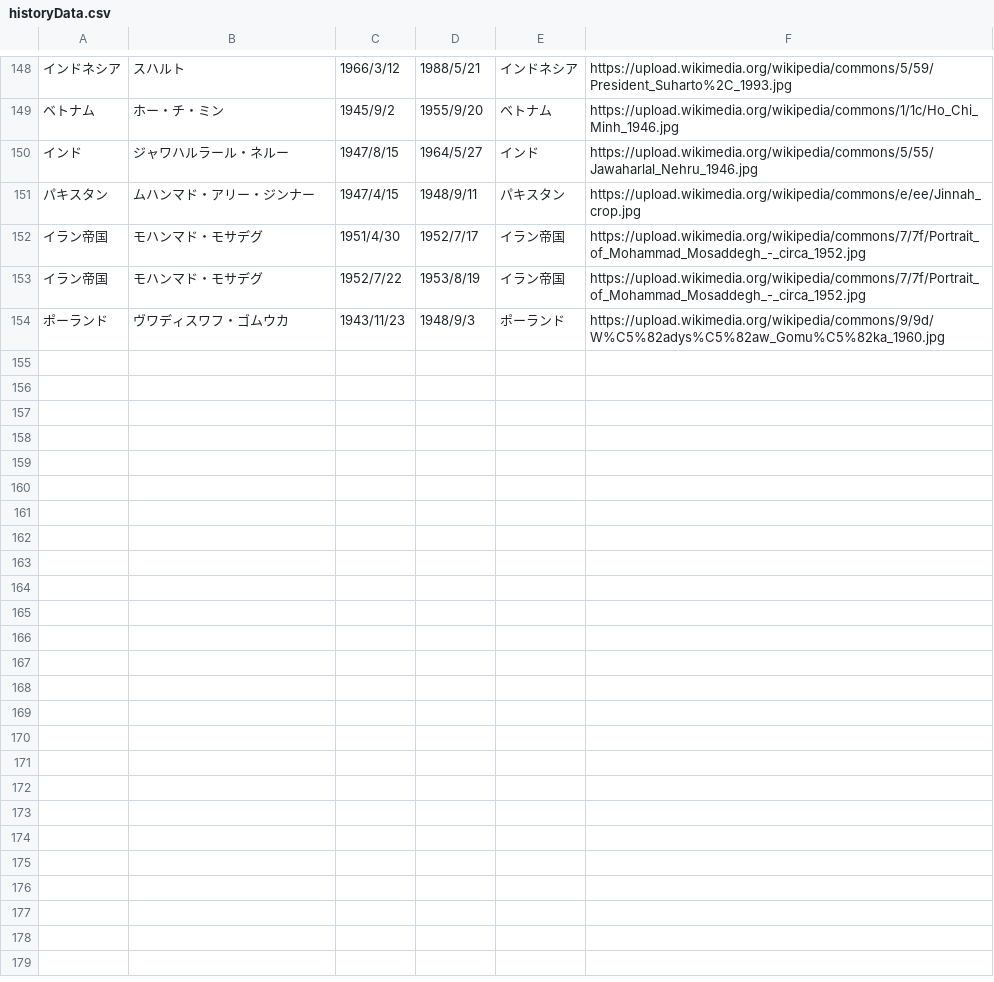
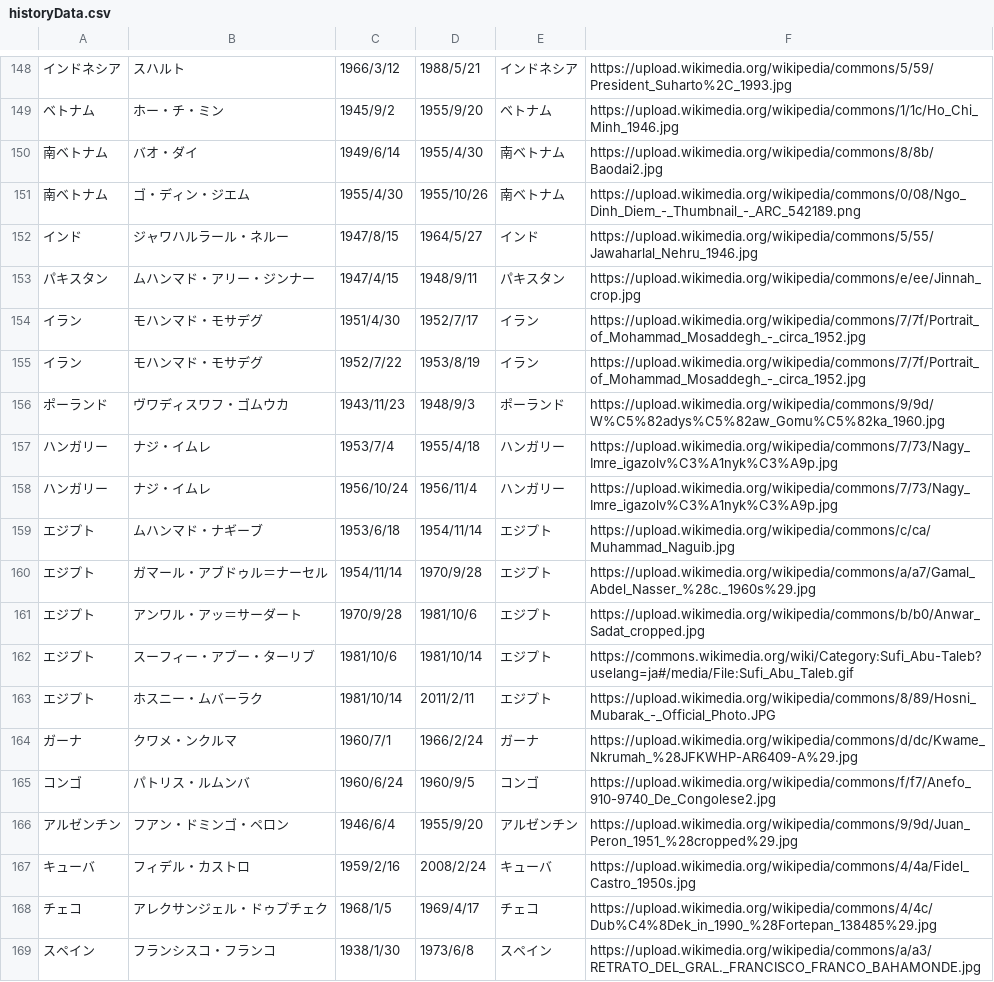
Before and after one commit to mochimochiking/mochimochiking.github.io, a CSV file: historyData.csv, drawn as a sheet; only a part is shown, gaps mark what is left out.

Commit message:
Update historyData.csv

```diff
--- a/historyData.csv
+++ b/historyData.csv
@@ -149,6 +149,21 @@
 ベトナム,ホー・チ・ミン,1945/9/2,1955/9/20,ベトナム,https://upload.wikimedia.org/wikipedia/commons/1/1c/Ho_Chi_Minh_1946.jpg
+南ベトナム,バオ・ダイ,1949/6/14,1955/4/30,南ベトナム,https://upload.wikimedia.org/wikipedia/commons/8/8b/Baodai2.jpg
+南ベトナム,ゴ・ディン・ジエム,1955/4/30,1955/10/26,南ベトナム,https://upload.wikimedia.org/wikipedia/commons/0/08/Ngo_Dinh_Diem_-_Thumbnail_-_ARC_542189.png
 インド,ジャワハルラール・ネルー, 1947/8/15,1964/5/27,インド,https://upload.wikimedia.org/wikipedia/commons/5/55/Jawaharlal_Nehru_1946.jpg
 パキスタン,ムハンマド・アリー・ジンナー,1947/4/15,1948/9/11,パキスタン,https://upload.wikimedia.org/wikipedia/commons/e/ee/Jinnah_crop.jpg
-イラン帝国,モハンマド・モサデグ,1951/4/30,1952/7/17,イラン帝国,https://upload.wikimedia.org/wikipedia/commons/7/7f/Portrait_of_Mohammad_Mosaddegh_-_circa_1952.jpg
-イラン帝国,モハンマド・モサデグ,1952/7/22,1953/8/19,イラン帝国,https://upload.wikimedia.org/wikipedia/commons/7/7f/Portrait_of_Mohammad_Mosaddegh_-_circa_1952.jpg
+イラン,モハンマド・モサデグ,1951/4/30,1952/7/17,イラン,https://upload.wikimedia.org/wikipedia/commons/7/7f/Portrait_of_Mohammad_Mosaddegh_-_circa_1952.jpg
+イラン,モハンマド・モサデグ,1952/7/22,1953/8/19,イラン,https://upload.wikimedia.org/wikipedia/commons/7/7f/Portrait_of_Mohammad_Mosaddegh_-_circa_1952.jpg
 ポーランド,ヴワディスワフ・ゴムウカ,1943/11/23,1948/9/3,ポーランド,https://upload.wikimedia.org/wikipedia/commons/9/9d/W%C5%82adys%C5%82aw_Gomu%C5%82ka_1960.jpg
+ハンガリー,ナジ・イムレ,1953/7/4,1955/4/18,ハンガリー,https://upload.wikimedia.org/wikipedia/commons/7/73/Nagy_Imre_igazolv%C3%A1nyk%C3%A9p.jpg
+ハンガリー,ナジ・イムレ,1956/10/24,1956/11/4,ハンガリー,https://upload.wikimedia.org/wikipedia/commons/7/73/Nagy_Imre_igazolv%C3%A1nyk%C3%A9p.jpg
+エジプト,ムハンマド・ナギーブ,1953/6/18,1954/11/14,エジプト,https://upload.wikimedia.org/wikipedia/commons/c/ca/Muhammad_Naguib.jpg
+エジプト,ガマール・アブドゥル＝ナーセル,1954/11/14,1970/9/28,エジプト,https://upload.wikimedia.org/wikipedia/commons/a/a7/Gamal_Abdel_Nasser_%28c._1960s%29.jpg
+エジプト,アンワル・アッ＝サーダート,1970/9/28,1981/10/6,エジプト,https://upload.wikimedia.org/wikipedia/commons/b/b0/Anwar_Sadat_cropped.jpg
+エジプト,スーフィー・アブー・ターリブ,1981/10/6,1981/10/14,エジプト,https://commons.wikimedia.org/wiki/Category:Sufi_Abu-Taleb?uselang=ja#/media/File:Sufi_Abu_Taleb.gif
+エジプト,ホスニー・ムバーラク,1981/10/14,2011/2/11,エジプト,https://upload.wikimedia.org/wikipedia/commons/8/89/Hosni_Mubarak_-_Official_Photo.JPG
+ガーナ,クワメ・ンクルマ,1960/7/1,1966/2/24,ガーナ,https://upload.wikimedia.org/wikipedia/commons/d/dc/Kwame_Nkrumah_%28JFKWHP-AR6409-A%29.jpg
+コンゴ,パトリス・ルムンバ,1960/6/24,1960/9/5,コンゴ,https://upload.wikimedia.org/wikipedia/commons/f/f7/Anefo_910-9740_De_Congolese2.jpg
+アルゼンチン,フアン・ドミンゴ・ペロン,1946/6/4,1955/9/20,アルゼンチン,https://upload.wikimedia.org/wikipedia/commons/9/9d/Juan_Peron_1951_%28cropped%29.jpg
+キューバ,フィデル・カストロ,1959/2/16,2008/2/24,キューバ,https://upload.wikimedia.org/wikipedia/commons/4/4a/Fidel_Castro_1950s.jpg
+チェコ,アレクサンジェル・ドゥプチェク,1968/1/5,1969/4/17,チェコ,https://upload.wikimedia.org/wikipedia/commons/4/4c/Dub%C4%8Dek_in_1990_%28Fortepan_138485%29.jpg
+スペイン,フランシスコ・フランコ,1938/1/30,1973/6/8,スペイン,https://upload.wikimedia.org/wikipedia/commons/a/a3/RETRATO_DEL_GRAL._FRANCISCO_FRANCO_BAHAMONDE.jpg
```
